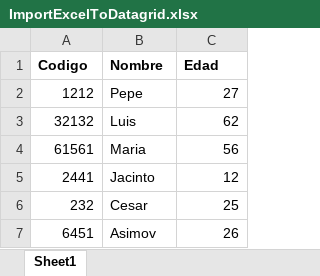
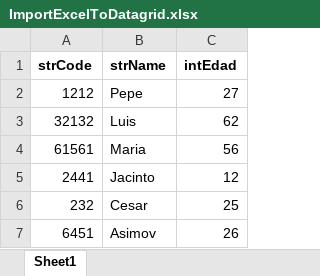
Before and after one commit to cesarluilly/YOUTUBE-CSharpImportExcelToDataGrid, an Excel workbook: ImportExcelToDataGrid/ImportExcelToDataGrid/FileExcel/ImportExcelToDatagrid.xlsx, sheet Sheet1, drawn as a sheet; values as stored, in another font and other column widths than the file's, no borders; charts and pictures not drawn; removed rows and columns are numbered as before the commit, all else as after; the diff names each change by its address in the sheet, - before the commit and + after, or states it on an @@ line.

```diff
--- a/ImportExcelToDataGrid/ImportExcelToDataGrid/FileExcel/ImportExcelToDatagrid.xlsx (sheet Sheet1)
+++ b/ImportExcelToDataGrid/ImportExcelToDataGrid/FileExcel/ImportExcelToDatagrid.xlsx (sheet Sheet1)
-row 1: Codigo | Nombre | Edad
+row 1: strCode | strName | intEdad
```
Also changed, not shown: charts or pictures, ImportExcelToDataGrid/ImportExcelToDataGrid/bin/Debug/FileExcel/ImportExcelToDatagrid.xlsx, 3 other files.
